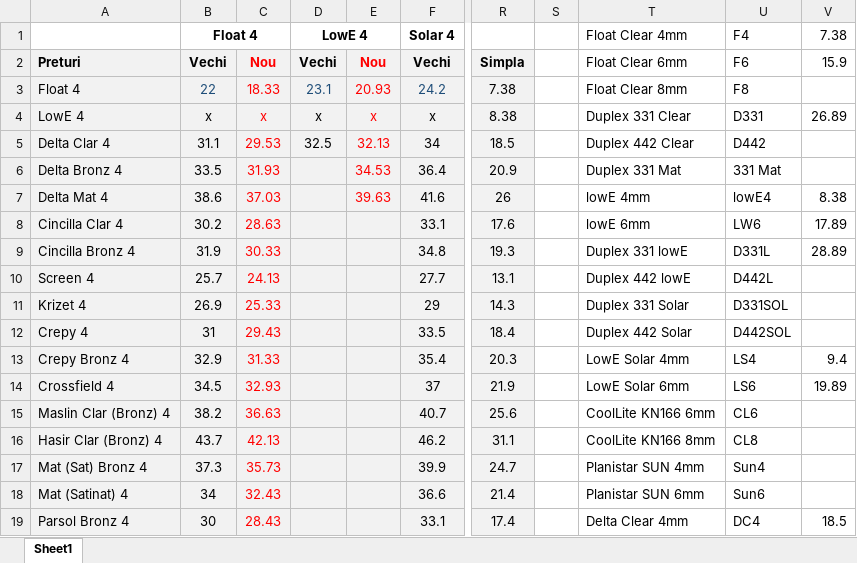
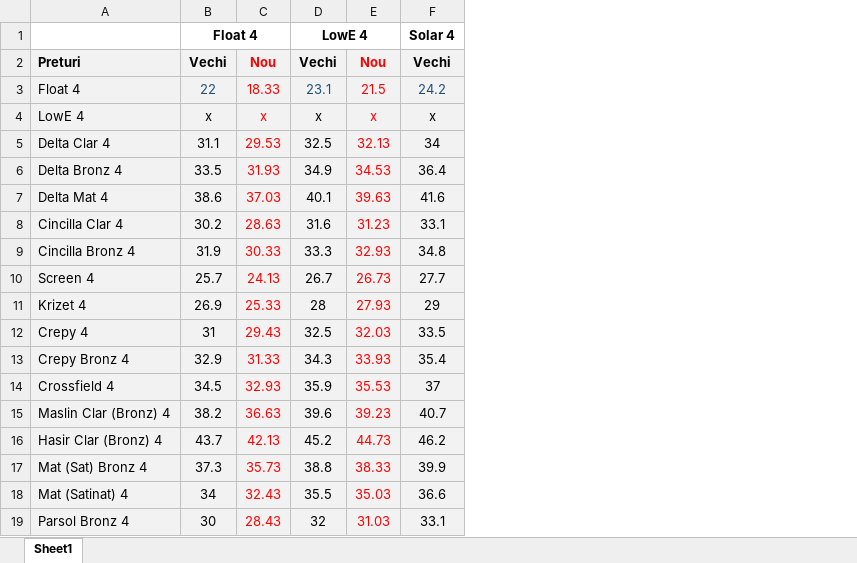
Before and after one commit to vigszilard/TermoPriceMaven, an Excel workbook: target/classes/preturi.xlsx, sheet Sheet1, drawn as a sheet; only a part is shown, gaps mark what is left out; values as stored, in another font and other column widths than the file's, no borders; the diff covers the shown part only; the diff names each change by its address in the sheet, - before the commit and + after, or states it on an @@ line.

```diff
--- a/target/classes/preturi.xlsx (sheet Sheet1)
+++ b/target/classes/preturi.xlsx (sheet Sheet1)
-column R, rows 2-19: Simpla | 7.38 | 8.38 | 18.5 | 20.9 | 26 | 17.6 | 19.3 | 13.1 | 14.3 | 18.4 | 20.3 | 21.9 | 25.6 | 31.1 | 24.7 | 21.4 | 17.4
-column S, empty
-column T, rows 1-19: Float Clear 4mm | Float Clear 6mm | Float Clear 8mm | Duplex 331 Clear | Duplex 442 Clear | Duplex 331 Mat | lowE 4mm | lowE 6mm | Duplex 331 lowE | Duplex 442 lowE | Duplex 331 Solar | Duplex 442 Solar | LowE Solar 4mm | LowE Solar 6mm | CoolLite KN166 6mm | CoolLite KN166 8mm | Planistar SUN 4mm | Planistar SUN 6mm | Delta Clear 4mm
-column U, rows 1-19: F4 | F6 | F8 | D331 | D442 | 331 Mat | lowE4 | LW6 | D331L | D442L | D331SOL | D442SOL | LS4 | LS6 | CL6 | CL8 | Sun4 | Sun6 | DC4
-column V, rows 1-19: 7.38 | 15.9 |  | 26.89 |  |  | 8.38 | 17.89 | 28.89 |  |  |  | 9.4 | 19.89 |  |  |  |  | 18.5
-E3: 20.93
+E3: 21.5
-D6: (empty)
+D6: 34.9
-D7: (empty)
+D7: 40.1
-D8: (empty)
+D8: 31.6
-E8: (empty)
+E8: 31.23
-D9: (empty)
+D9: 33.3
-E9: (empty)
+E9: 32.93
-D10: (empty)
+D10: 26.7
-E10: (empty)
+E10: 26.73
-D11: (empty)
+D11: 28
-E11: (empty)
+E11: 27.93
-D12: (empty)
+D12: 32.5
-E12: (empty)
+E12: 32.03
-D13: (empty)
+D13: 34.3
-E13: (empty)
+E13: 33.93
-D14: (empty)
+D14: 35.9
-E14: (empty)
+E14: 35.53
-D15: (empty)
+D15: 39.6
-E15: (empty)
+E15: 39.23
-D16: (empty)
+D16: 45.2
-E16: (empty)
+E16: 44.73
-D17: (empty)
+D17: 38.8
-E17: (empty)
+E17: 38.33
-D18: (empty)
+D18: 35.5
-E18: (empty)
+E18: 35.03
-D19: (empty)
+D19: 32
-E19: (empty)
+E19: 31.03
```
Also changed, not shown: 9 removed rows, 8 edited cells and cell formats elsewhere in this sheet, src/main/resources/preturi.xlsx, 2 other files.
